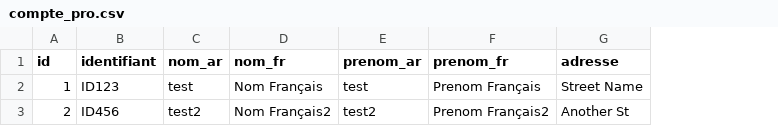
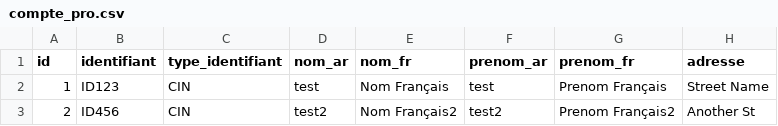
Before and after one commit to fatimazahraben-alla/prospacebe, a CSV file: src/main/resources/config/liquibase/fake-data/compte_pro.csv, drawn as a sheet; only a part is shown; the diff names each change by its address in the sheet, - before the commit and + after, or states it on an @@ line.

```diff
--- a/src/main/resources/config/liquibase/fake-data/compte_pro.csv
+++ b/src/main/resources/config/liquibase/fake-data/compte_pro.csv
+column C (type_identifiant), rows 2-3: CIN | CIN
```
Also changed, not shown: 53 other files.
